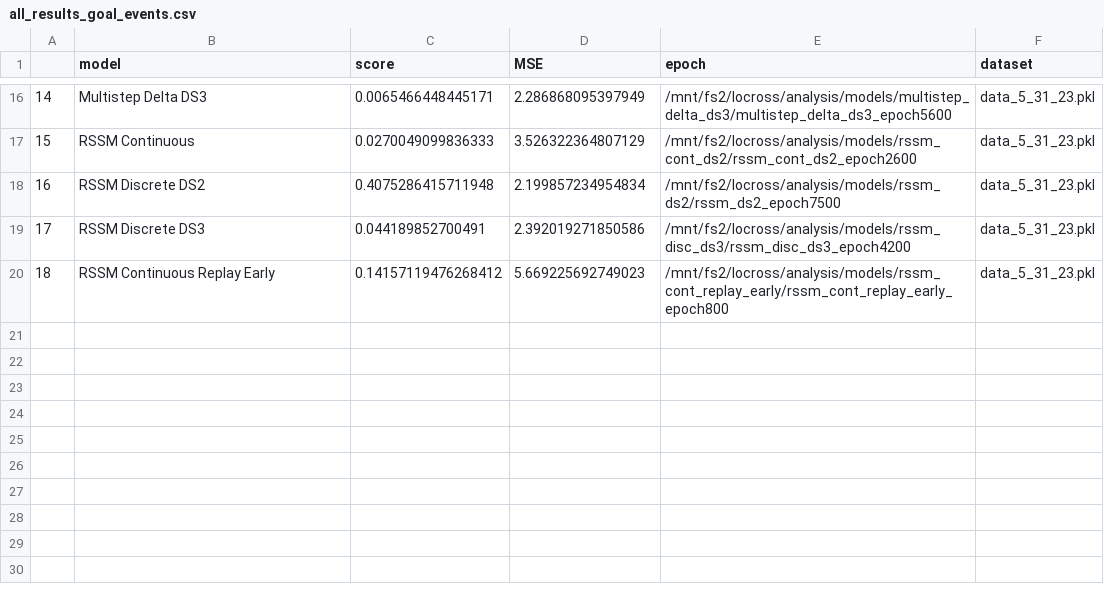
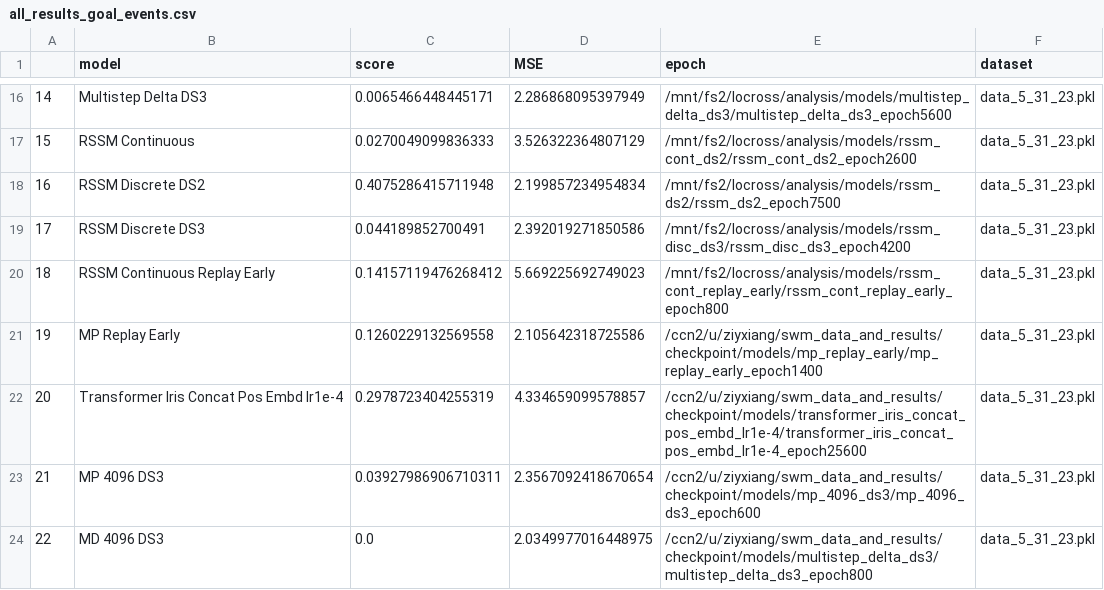
Before and after one commit to locross93/SocialWorldModeling, a CSV file: results/all_results_goal_events.csv, drawn as a sheet; only a part is shown, gaps mark what is left out.

Commit message:
Goal events level 2

```diff
--- a/results/all_results_goal_events.csv
+++ b/results/all_results_goal_events.csv
@@ -20 +20,5 @@
 18,RSSM Continuous Replay Early,0.14157119476268412,5.669225692749023,/mnt/fs2/locross/analysis/models/rssm_cont_replay_early/rssm_cont_replay_early_epoch800,data_5_31_23.pkl
+19,MP Replay Early,0.1260229132569558,2.105642318725586,/ccn2/u/ziyxiang/swm_data_and_results/checkpoint/models/mp_replay_early/mp_replay_early_epoch1400,data_5_31_23.pkl
+20,Transformer Iris Concat Pos Embd lr1e-4,0.2978723404255319,4.334659099578857,/ccn2/u/ziyxiang/swm_data_and_results/checkpoint/models/transformer_iris_concat_pos_embd_lr1e-4/transformer_iris_concat_pos_embd_lr1e-4_epoch25600,data_5_31_23.pkl
+21,MP 4096 DS3,0.03927986906710311,2.3567092418670654,/ccn2/u/ziyxiang/swm_data_and_results/checkpoint/models/mp_4096_ds3/mp_4096_ds3_epoch600,data_5_31_23.pkl
+22,MD 4096 DS3,0.0,2.0349977016448975,/ccn2/u/ziyxiang/swm_data_and_results/checkpoint/models/multistep_delta_ds3/multistep_delta_ds3_epoch800,data_5_31_23.pkl
```
Also changed, not shown: 4 other files.
